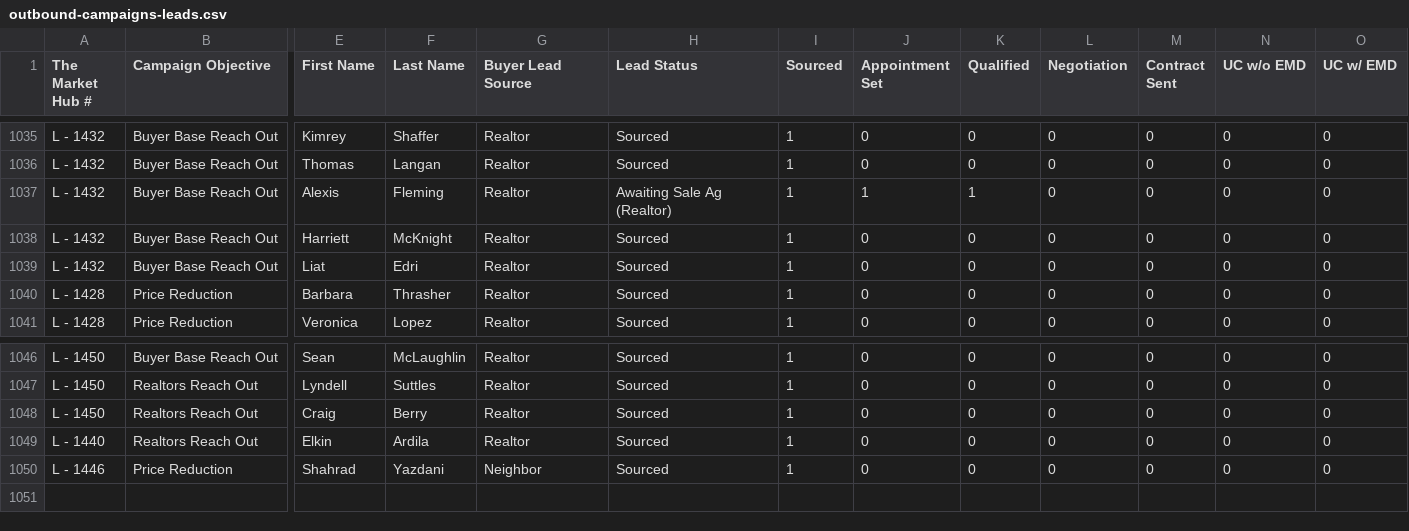
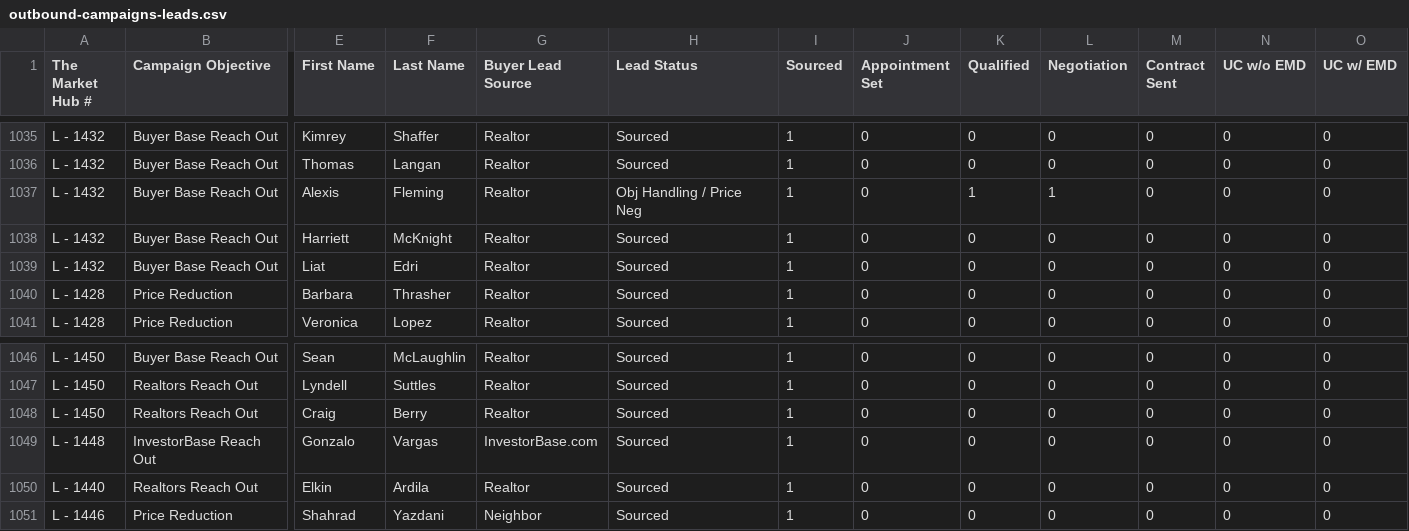
Before and after one commit to ArtOaing/Property-Card-Reports, a CSV file: data/outbound-campaigns-leads.csv, drawn as a sheet; only a part is shown, gaps mark what is left out; rows hold the shown columns only; the diff names each change by its address in the sheet, - before the commit and + after, or states it on an @@ line.

Commit message:
Update outbound-campaigns-leads.csv from Google Sheets

```diff
--- a/data/outbound-campaigns-leads.csv
+++ b/data/outbound-campaigns-leads.csv
-H1037 (Lead Status): Awaiting Sale Ag (Realtor)
+H1037 (Lead Status): Obj Handling / Price Neg
-J1037 (Appointment Set): 1
+J1037 (Appointment Set): 0
-L1037 (Negotiation): 0
+L1037 (Negotiation): 1
+row 1049: L - 1448 | InvestorBase Reach Out | Gonzalo | Vargas | InvestorBase.com | Sourced | 1 | 0 | 0 | 0 | 0 | 0 | 0
```
